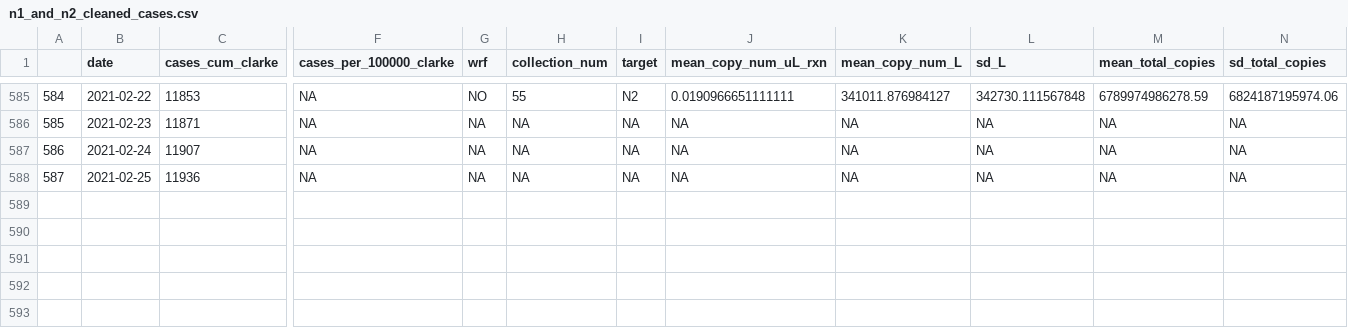
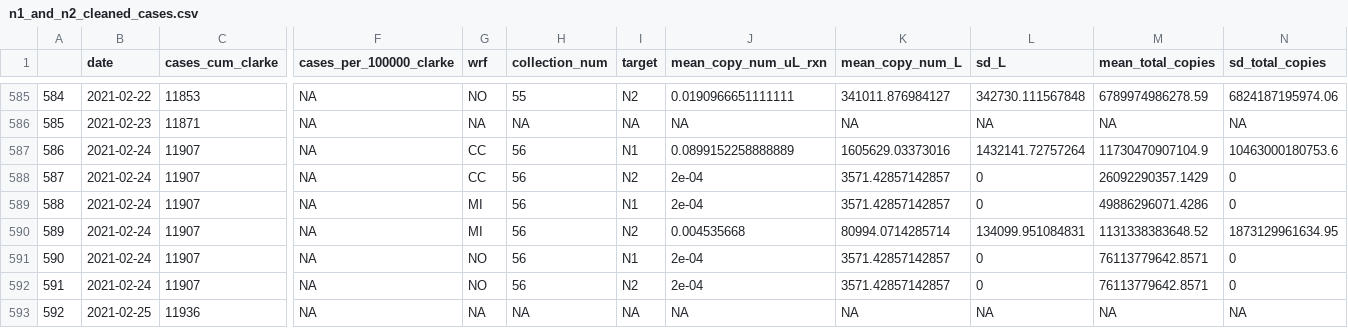
Before and after one commit to williamnorfolk/tester_site, a CSV file: n1_and_n2_cleaned_cases.csv, drawn as a sheet; only a part is shown, gaps mark what is left out; addresses are those after the commit; rows hold the shown columns only; the diff names each change by its address in the sheet, - before the commit and + after, or states it on an @@ line.

```diff
--- a/n1_and_n2_cleaned_cases.csv
+++ b/n1_and_n2_cleaned_cases.csv
+row 587: 586 | 2021-02-24 | 11907 | NA | CC | 56 | N1 | 0.0899152258888889 | 1605629.03373016 | 1432141.72757264 | 11730470907104.9 | 10463000180753.6
+row 588: 587 | 2021-02-24 | 11907 | NA | CC | 56 | N2 | 2e-04 | 3571.42857142857 | 0 | 26092290357.1429 | 0
+row 589: 588 | 2021-02-24 | 11907 | NA | MI | 56 | N1 | 2e-04 | 3571.42857142857 | 0 | 49886296071.4286 | 0
+row 590: 589 | 2021-02-24 | 11907 | NA | MI | 56 | N2 | 0.004535668 | 80994.0714285714 | 134099.951084831 | 1131338383648.52 | 1873129961634.95
@@ column A renumbered from row 591 down @@
-G591 (wrf): NA
+G591 (wrf): NO
-H591 (collection_num): NA
+H591 (collection_num): 56
-I591 (target): NA
+I591 (target): N1
-J591 (mean_copy_num_uL_rxn): NA
+J591 (mean_copy_num_uL_rxn): 2e-04
-K591 (mean_copy_num_L): NA
+K591 (mean_copy_num_L): 3571.42857142857
-L591 (sd_L): NA
+L591 (sd_L): 0
-M591 (mean_total_copies): NA
+M591 (mean_total_copies): 76113779642.8571
-N591 (sd_total_copies): NA
+N591 (sd_total_copies): 0
+row 592: 591 | 2021-02-24 | 11907 | NA | NO | 56 | N2 | 2e-04 | 3571.42857142857 | 0 | 76113779642.8571 | 0
```
Also changed, not shown: 26 other files.
